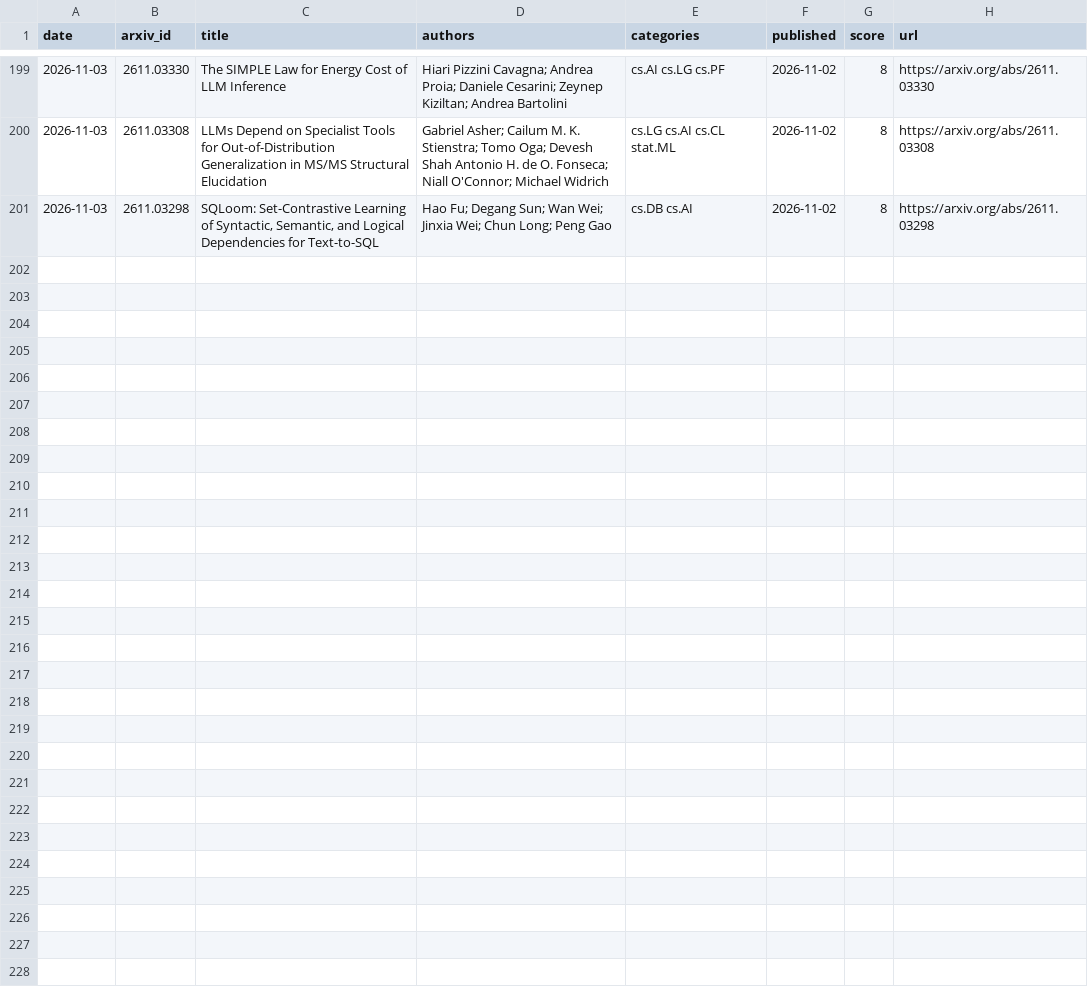
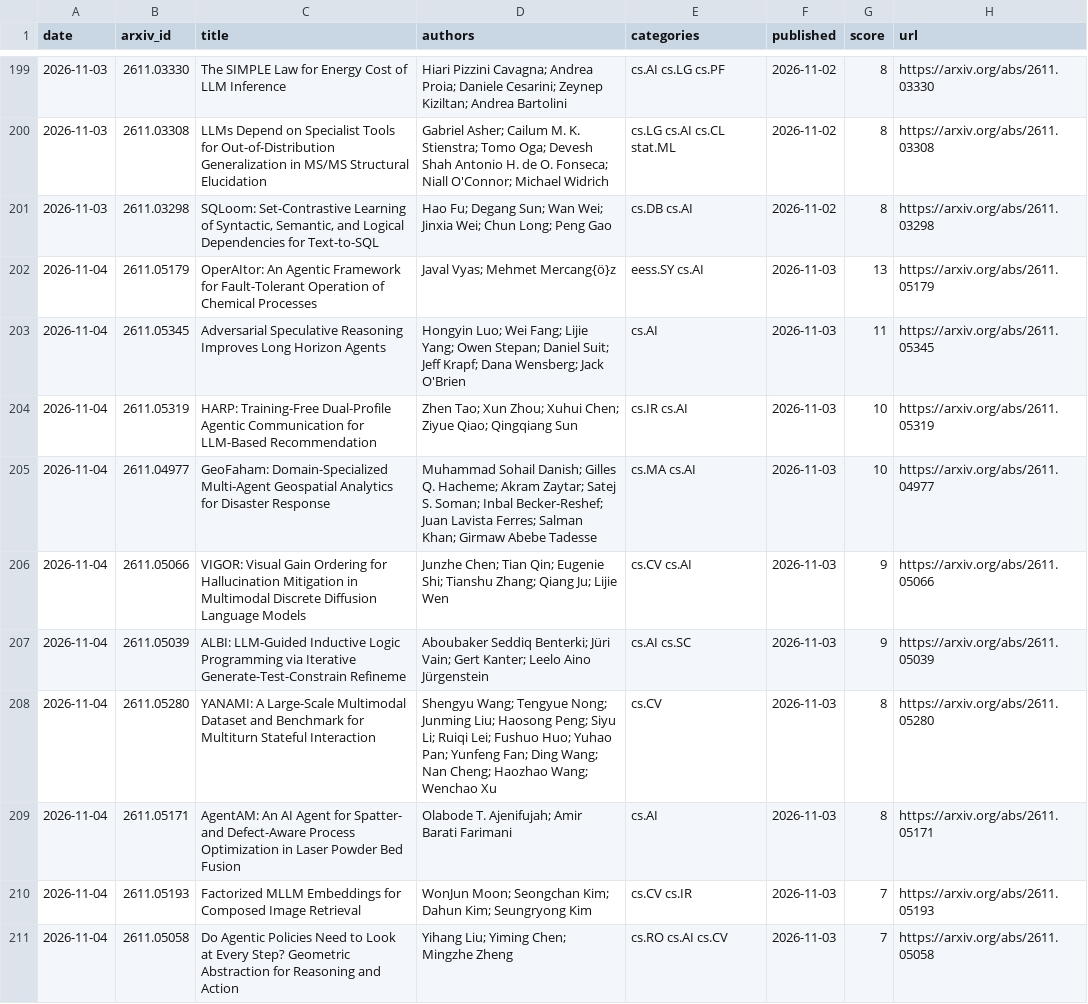
Before and after one commit to arielshakaramiro/ai-paper-digest, a CSV file: data/papers.csv, drawn as a sheet; only a part is shown, gaps mark what is left out.

```diff
--- a/data/papers.csv
+++ b/data/papers.csv
@@ -201 +201,11 @@ date,arxiv_id,title,authors,categories,published,score,url
 2026-11-03,2611.03298,"SQLoom: Set-Contrastive Learning of Syntactic, Semantic, and Logical Dependencies for Text-to-SQL",Hao Fu; Degang Sun; Wan Wei; Jinxia Wei; Chun Long; Peng Gao,cs.DB cs.AI,2026-11-02,8,https://arxiv.org/abs/2611.03298
+2026-11-04,2611.05179,OperAItor: An Agentic Framework for Fault-Tolerant Operation of Chemical Processes,Javal Vyas; Mehmet Mercang{ö}z,eess.SY cs.AI,2026-11-03,13,https://arxiv.org/abs/2611.05179
+2026-11-04,2611.05345,Adversarial Speculative Reasoning Improves Long Horizon Agents,Hongyin Luo; Wei Fang; Lijie Yang; Owen Stepan; Daniel Suit; Jeff Krapf; Dana Wensberg; Jack O'Brien,cs.AI,2026-11-03,11,https://arxiv.org/abs/2611.05345
+2026-11-04,2611.05319,HARP: Training-Free Dual-Profile Agentic Communication for LLM-Based Recommendation,Zhen Tao; Xun Zhou; Xuhui Chen; Ziyue Qiao; Qingqiang Sun,cs.IR cs.AI,2026-11-03,10,https://arxiv.org/abs/2611.05319
+2026-11-04,2611.04977,GeoFaham: Domain-Specialized Multi-Agent Geospatial Analytics for Disaster Response,Muhammad Sohail Danish; Gilles Q. Hacheme; Akram Zaytar; Satej S. Soman; Inbal Becker-Reshef; Juan Lavista Ferres; Salman Khan; Girmaw Abebe Tadesse,cs.MA cs.AI,2026-11-03,10,https://arxiv.org/abs/2611.04977
+2026-11-04,2611.05066,VIGOR: Visual Gain Ordering for Hallucination Mitigation in Multimodal Discrete Diffusion Language Models,Junzhe Chen; Tian Qin; Eugenie Shi; Tianshu Zhang; Qiang Ju; Lijie Wen,cs.CV cs.AI,2026-11-03,9,https://arxiv.org/abs/2611.05066
+2026-11-04,2611.05039,ALBI: LLM-Guided Inductive Logic Programming via Iterative Generate-Test-Constrain Refineme,Aboubaker Seddiq Benterki; Jüri Vain; Gert Kanter; Leelo Aino Jürgenstein,cs.AI cs.SC,2026-11-03,9,https://arxiv.org/abs/2611.05039
+2026-11-04,2611.05280,YANAMI: A Large-Scale Multimodal Dataset and Benchmark for Multiturn Stateful Interaction,Shengyu Wang; Tengyue Nong; Junming Liu; Haosong Peng; Siyu Li; Ruiqi Lei; Fushuo Huo; Yuhao Pan; Yunfeng Fan; Ding Wang; Nan Cheng; Haozhao Wang; Wenchao Xu,cs.CV,2026-11-03,8,https://arxiv.org/abs/2611.05280
+2026-11-04,2611.05171,AgentAM: An AI Agent for Spatter- and Defect-Aware Process Optimization in Laser Powder Bed Fusion,Olabode T. Ajenifujah; Amir Barati Farimani,cs.AI,2026-11-03,8,https://arxiv.org/abs/2611.05171
+2026-11-04,2611.05193,Factorized MLLM Embeddings for Composed Image Retrieval,WonJun Moon; Seongchan Kim; Dahun Kim; Seungryong Kim,cs.CV cs.IR,2026-11-03,7,https://arxiv.org/abs/2611.05193
+2026-11-04,2611.05058,Do Agentic Policies Need to Look at Every Step? Geometric Abstraction for Reasoning and Action,Yihang Liu; Yiming Chen; Mingzhe Zheng,cs.RO cs.AI cs.CV,2026-11-03,7,https://arxiv.org/abs/2611.05058
```
Also changed, not shown: 4 other files.
